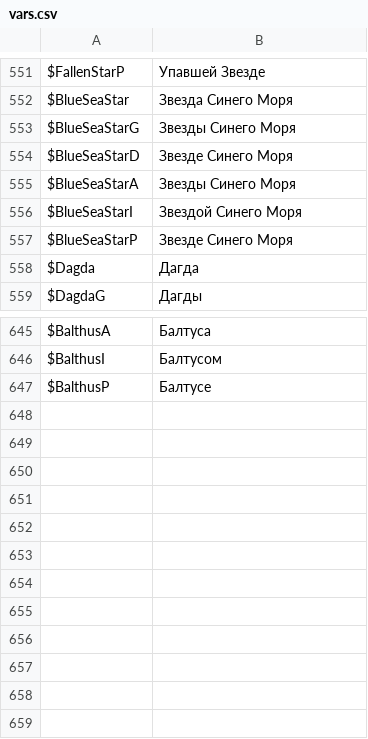
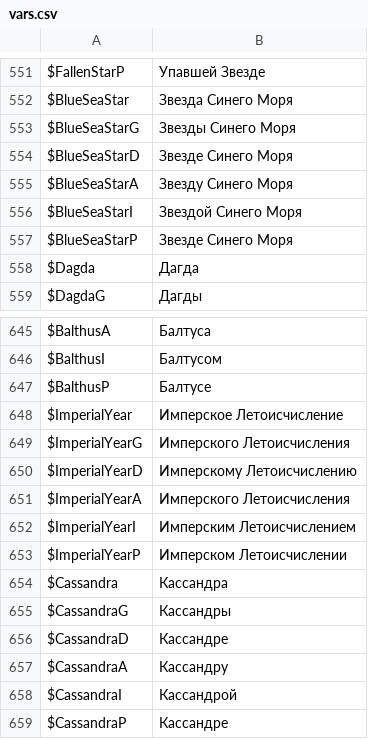
Before and after one commit to usagitoxic/feth-text, a CSV file: vars.csv, drawn as a sheet; only a part is shown, gaps mark what is left out.

```diff
--- a/vars.csv
+++ b/vars.csv
@@ -554,3 +554,3 @@ $BlueSeaStarG,Звезды Синего Моря
 $BlueSeaStarD,Звезде Синего Моря
-$BlueSeaStarA,Звезды Синего Моря
+$BlueSeaStarA,Звезду Синего Моря
 $BlueSeaStarI,Звездой Синего Моря
@@ -647 +647,13 @@ $BalthusI,Балтусом
 $BalthusP,Балтусе
+$ImperialYear,Имперское Летоисчисление
+$ImperialYearG,Имперского Летоисчисления
+$ImperialYearD,Имперскому Летоисчислению
+$ImperialYearA,Имперского Летоисчисления
+$ImperialYearI,Имперским Летоисчислением
+$ImperialYearP,Имперском Летоисчислении
+$Cassandra,Кассандра
+$CassandraG,Кассандры
+$CassandraD,Кассандре
+$CassandraA,Кассандру
+$CassandraI,Кассандрой
+$CassandraP,Кассандре
```
Also changed, not shown: 1 other file.
